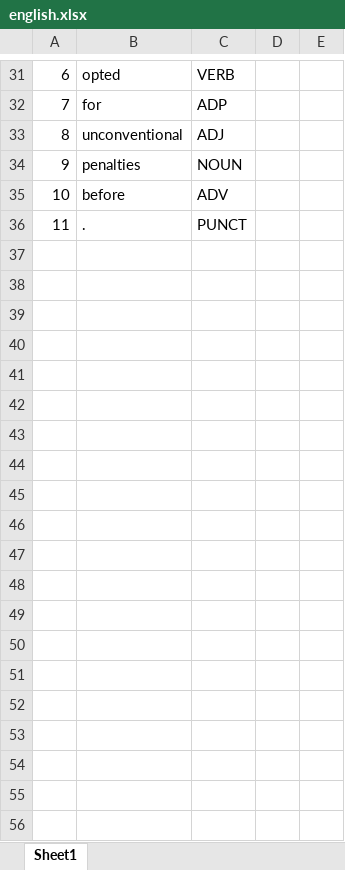
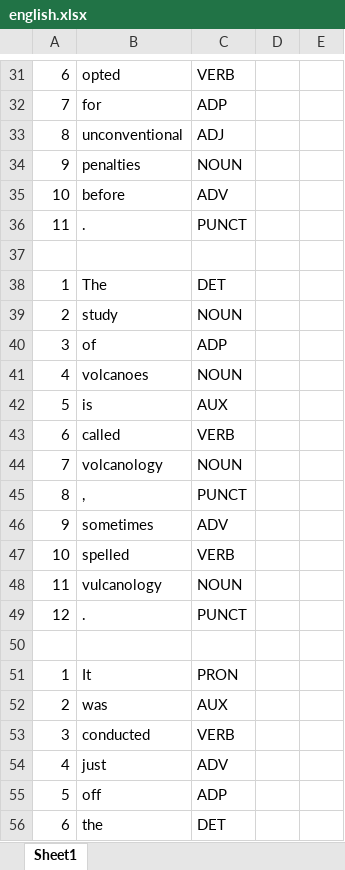
Before and after one commit to mamithamuraleedharan/Universal-Dependencies, an Excel workbook: english.xlsx, sheet Sheet1, drawn as a sheet; only a part is shown, gaps mark what is left out; values as stored, in another font and other column widths than the file's, no borders; the diff covers the shown part only; the diff names each change by its address in the sheet, - before the commit and + after, or states it on an @@ line.

Commit message:
Excel sheet updated

```diff
--- a/english.xlsx (sheet Sheet1)
+++ b/english.xlsx (sheet Sheet1)
+row 37: (empty)
+row 38: 1 | The | DET
+row 39: 2 | study | NOUN
+row 40: 3 | of | ADP
+row 41: 4 | volcanoes | NOUN
+row 42: 5 | is | AUX
+row 43: 6 | called | VERB
+row 44: 7 | volcanology | NOUN
+row 45: 8 | , | PUNCT
+row 46: 9 | sometimes | ADV
+row 47: 10 | spelled | VERB
+row 48: 11 | vulcanology | NOUN
+row 49: 12 | . | PUNCT
+row 50: (empty)
+row 51: 1 | It | PRON
+row 52: 2 | was | AUX
+row 53: 3 | conducted | VERB
+row 54: 4 | just | ADV
+row 55: 5 | off | ADP
+row 56: 6 | the | DET
```
Also changed, not shown: 290 added rows and 1 edited cell elsewhere in this sheet, formulas that keep their value.
